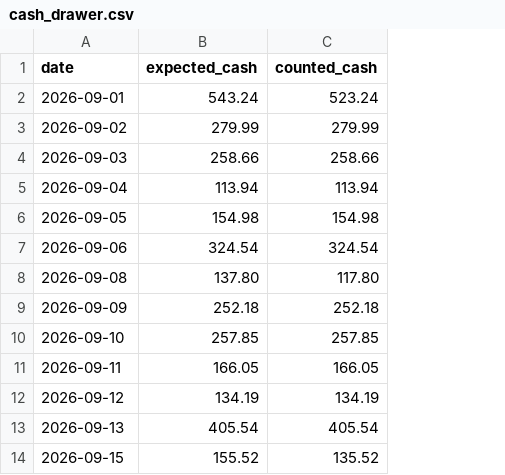
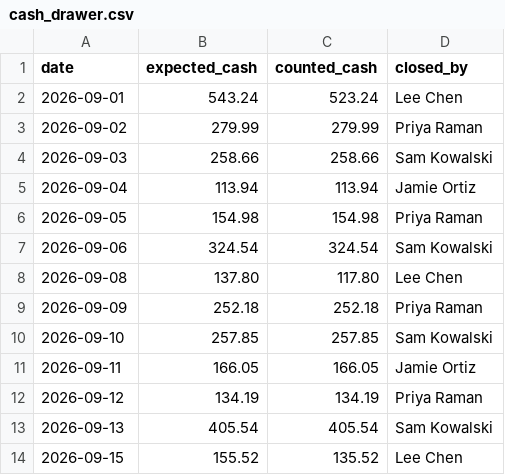
Before and after one commit to romeodiaz/mainstreetbench, a CSV file: example-workspace/books/cash_drawer.csv, drawn as a sheet; only a part is shown; the diff names each change by its address in the sheet, - before the commit and + after, or states it on an @@ line.

```diff
--- a/example-workspace/books/cash_drawer.csv
+++ b/example-workspace/books/cash_drawer.csv
+column D (closed_by), rows 2-14: Lee Chen | Priya Raman | Sam Kowalski | Jamie Ortiz | Priya Raman | Sam Kowalski | Lee Chen | Priya Raman | Sam Kowalski | Jamie Ortiz | Priya Raman | Sam Kowalski | Lee Chen
```
Also changed, not shown: example-workspace/books/bank_statement.csv, example-workspace/books/payouts.csv, 39 other files.
